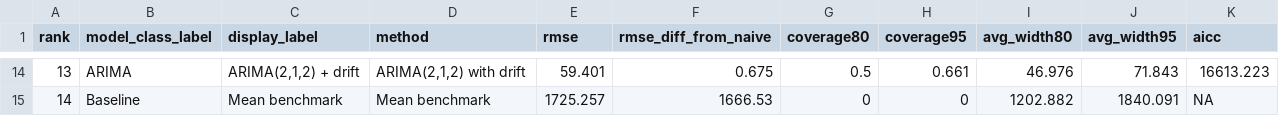
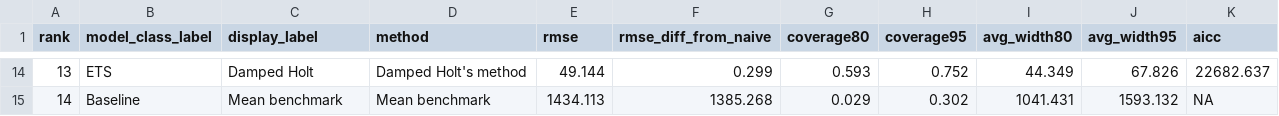
Before and after one commit to saumyajain1/gold-futures-forecasting, a CSV file: data/processed/final_model_ranking_holdout.csv, drawn as a sheet; only a part is shown, gaps mark what is left out; the diff covers the shown part only.

```diff
--- a/data/processed/final_model_ranking_holdout.csv
+++ b/data/processed/final_model_ranking_holdout.csv
@@ -14,2 +14,2 @@ rank,model_class_label,display_label,method,rmse,rmse_diff_from_naive,coverage80
-13,ARIMA,"ARIMA(2,1,2) + drift","ARIMA(2,1,2) with drift",59.401,0.675,0.5,0.661,46.976,71.843,16613.223
-14,Baseline,Mean benchmark,Mean benchmark,1725.257,1666.53,0,0,1202.882,1840.091,NA
+13,ETS,Damped Holt,Damped Holt's method,49.144,0.299,0.593,0.752,44.349,67.826,22682.637
+14,Baseline,Mean benchmark,Mean benchmark,1434.113,1385.268,0.029,0.302,1041.431,1593.132,NA
```
Also changed, not shown: 115 edited cells elsewhere in this file, data/processed/final_class_winners.csv, data/processed/final_selection_summary.csv, 36 other files.
